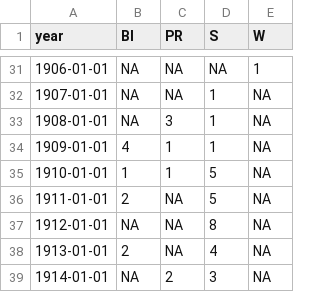
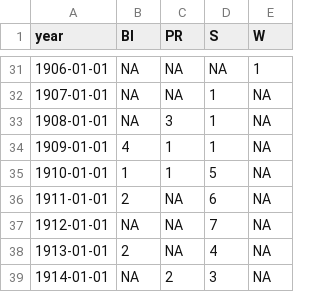
Before and after one commit to tillgrallert/s50b61ac4, a CSV file: data/censorship_by-year.csv, drawn as a sheet; only a part is shown, gaps mark what is left out.

```diff
--- a/data/censorship_by-year.csv
+++ b/data/censorship_by-year.csv
@@ -35,4 +35,4 @@
 1910-01-01,1,1,5,NA
-1911-01-01,2,NA,5,NA
-1912-01-01,NA,NA,8,NA
+1911-01-01,2,NA,6,NA
+1912-01-01,NA,NA,7,NA
 1913-01-01,2,NA,4,NA
```
Also changed, not shown: data/censorship-levant.csv, data/censorship_by-periodical.csv, 6 other files.
